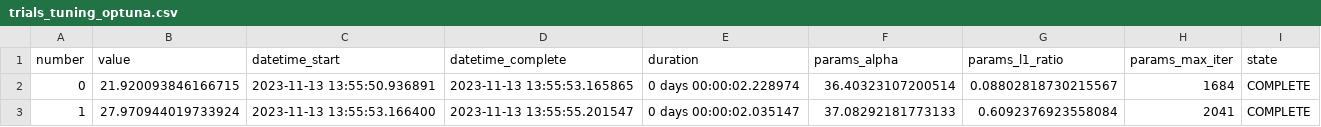
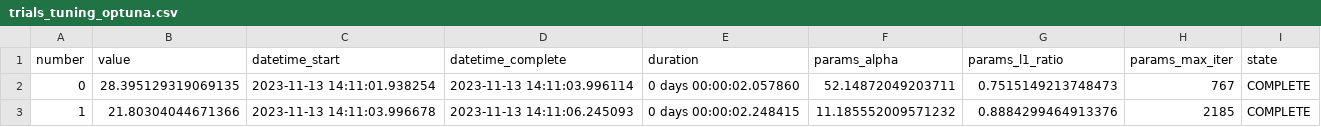
Before and after one commit to yanis-trn/Active_losses_Swissgrid, a CSV file: saved_models/trials_tuning_optuna.csv, drawn as a sheet.

```diff
--- a/saved_models/trials_tuning_optuna.csv
+++ b/saved_models/trials_tuning_optuna.csv
@@ -1,3 +1,3 @@
 number,value,datetime_start,datetime_complete,duration,params_alpha,params_l1_ratio,params_max_iter,state
-0,21.920093846166715,2023-11-13 13:55:50.936891,2023-11-13 13:55:53.165865,0 days 00:00:02.228974,36.40323107200514,0.08802818730215567,1684,COMPLETE
-1,27.970944019733924,2023-11-13 13:55:53.166400,2023-11-13 13:55:55.201547,0 days 00:00:02.035147,37.08292181773133,0.6092376923558084,2041,COMPLETE
+0,28.395129319069135,2023-11-13 14:11:01.938254,2023-11-13 14:11:03.996114,0 days 00:00:02.057860,52.14872049203711,0.7515149213748473,767,COMPLETE
+1,21.80304044671366,2023-11-13 14:11:03.996678,2023-11-13 14:11:06.245093,0 days 00:00:02.248415,11.185552009571232,0.8884299464913376,2185,COMPLETE
```
Also changed, not shown: 20 other files.
